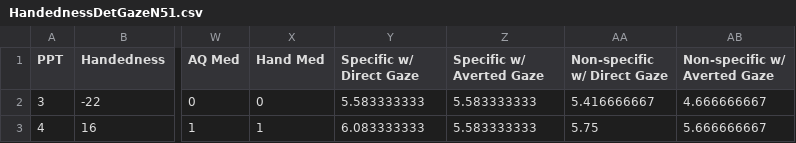
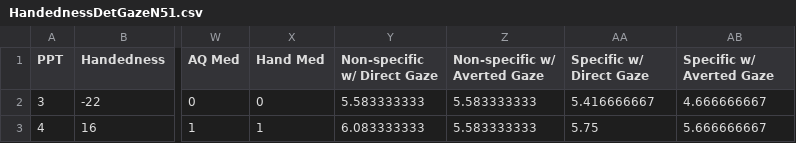
Before and after one commit to dwivedilab/dlab-R, a CSV file: data/HandednessDetGazeN51.csv, drawn as a sheet; only a part is shown, gaps mark what is left out; the diff names each change by its address in the sheet, - before the commit and + after, or states it on an @@ line.

Commit message:
Update HandednessDetGazeN51.csv
Columns previously out of order

```diff
--- a/data/HandednessDetGazeN51.csv
+++ b/data/HandednessDetGazeN51.csv
-Y1: Specific w/ Direct Gaze
+Y1: Non-specific w/ Direct Gaze
-Z1: Specific w/ Averted Gaze
+Z1: Non-specific w/ Averted Gaze
-AA1: Non-specific w/ Direct Gaze
+AA1: Specific w/ Direct Gaze
-AB1: Non-specific w/ Averted Gaze
+AB1: Specific w/ Averted Gaze
```
